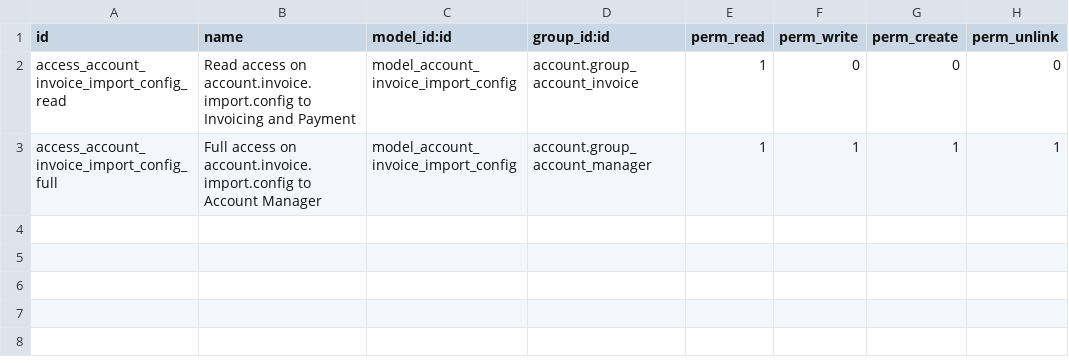
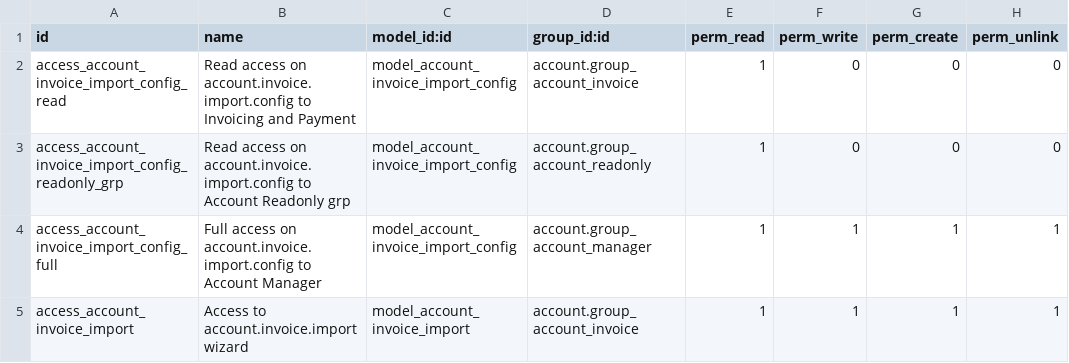
Before and after one commit to Alusage/edi, a CSV file: account_invoice_import/security/ir.model.access.csv, drawn as a sheet; the diff names each change by its address in the sheet, - before the commit and + after, or states it on an @@ line.

Commit message:
[MIG] account_invoice_import to v14
Add support for partner creation

```diff
--- a/account_invoice_import/security/ir.model.access.csv
+++ b/account_invoice_import/security/ir.model.access.csv
+row 3: access_account_invoice_import_config_readonly_grp | Read access on account.invoice.import.config to Account Readonly grp | model_account_invoice_import_config | account.group_account_readonly | 1 | 0 | 0 | 0
+row 5: access_account_invoice_import | Access to account.invoice.import wizard | model_account_invoice_import | account.group_account_invoice | 1 | 1 | 1 | 1
```
Also changed, not shown: 24 other files.
